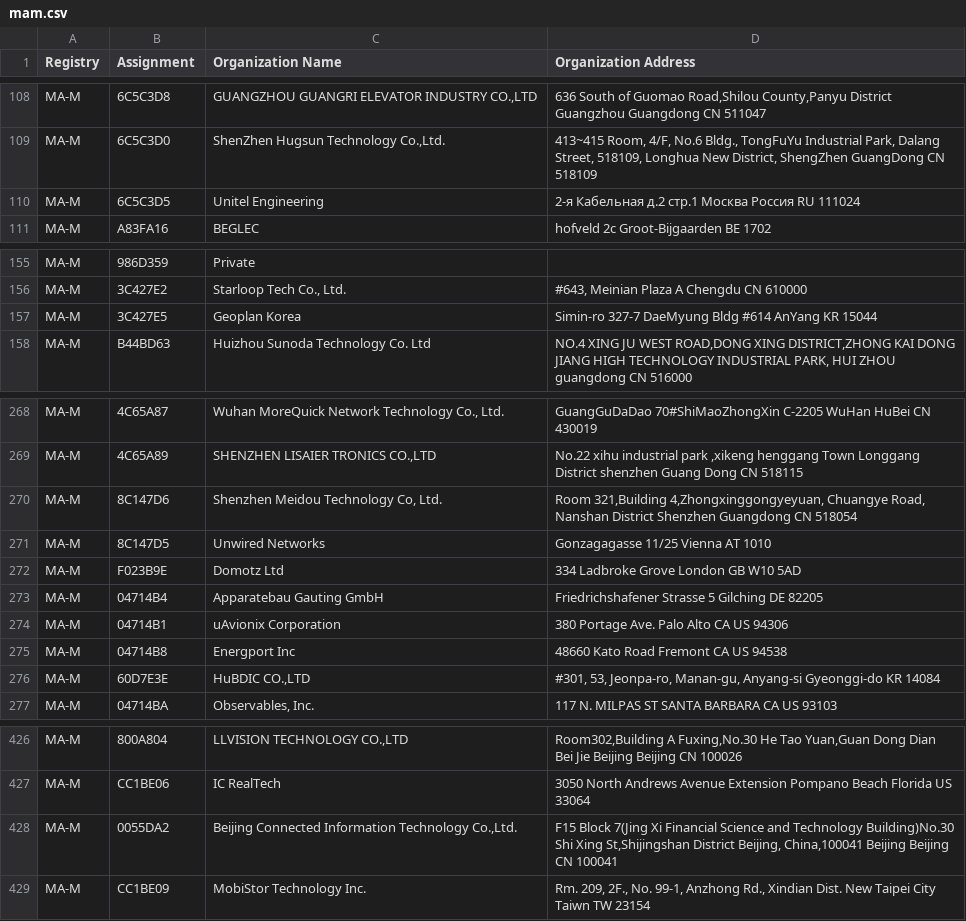
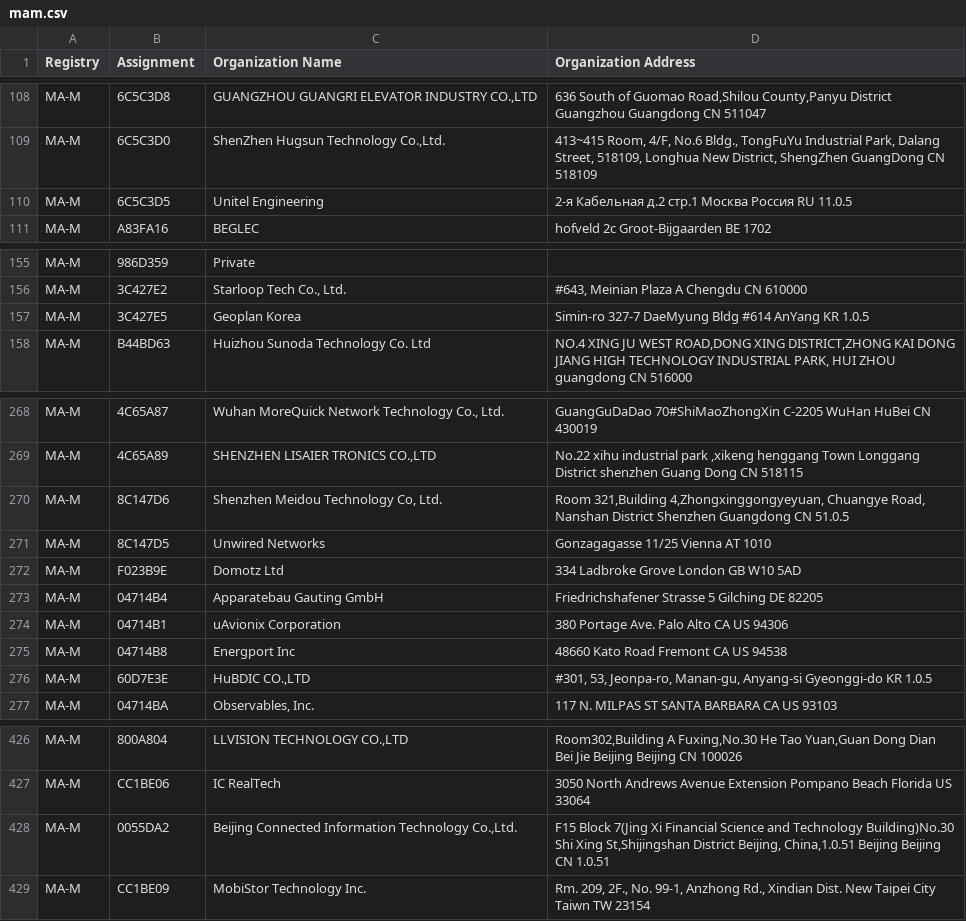
Before and after one commit to mbaker-97/sendit, a CSV file: sendit/helper_functions/mam.csv, drawn as a sheet; only a part is shown, gaps mark what is left out; the diff covers the shown part only.

```diff
--- a/sendit/helper_functions/mam.csv
+++ b/sendit/helper_functions/mam.csv
@@ -109,3 +109,3 @@ MA-M,6C5C3D8,"GUANGZHOU GUANGRI ELEVATOR INDUSTRY CO.,LTD","636 South of Guomao
 MA-M,6C5C3D0,"ShenZhen Hugsun Technology Co.,Ltd.","413~415 Room, 4/F, No.6 Bldg., TongFuYu Industrial Park, Dalang Street, 518109, Longhua New District, ShengZhen GuangDong CN 518109 "
-MA-M,6C5C3D5,Unitel Engineering,2-я Кабельная д.2 стр.1 Москва Россия RU 111024
+MA-M,6C5C3D5,Unitel Engineering,2-я Кабельная д.2 стр.1 Москва Россия RU 11.0.5
 MA-M,A83FA16,BEGLEC,hofveld 2c Groot-Bijgaarden  BE 1702
@@ -156,3 +156,3 @@ MA-M,986D359,Private,
 MA-M,3C427E2,"Starloop Tech Co., Ltd.","#643, Meinian Plaza A Chengdu  CN 610000 "
-MA-M,3C427E5,Geoplan Korea,Simin-ro 327-7 DaeMyung Bldg #614 AnYang  KR 15044
+MA-M,3C427E5,Geoplan Korea,Simin-ro 327-7 DaeMyung Bldg #614 AnYang  KR 1.0.5
 MA-M,B44BD63,Huizhou Sunoda Technology Co. Ltd,"NO.4 XING JU WEST ROAD,DONG XING DISTRICT,ZHONG KAI DONG JIANG HIGH TECHNOLOGY INDUSTRIAL PARK, HUI ZHOU guangdong CN 516000 "
@@ -269,3 +269,3 @@ MA-M,4C65A87,"Wuhan MoreQuick Network Technology Co., Ltd.",GuangGuDaDao 70#ShiM
 MA-M,4C65A89,"SHENZHEN LISAIER TRONICS CO.,LTD","No.22 xihu industrial park ,xikeng henggang Town Longgang District        shenzhen  Guang Dong   CN   518115 "
-MA-M,8C147D6,"Shenzhen Meidou Technology Co, Ltd.","Room 321,Building 4,Zhongxinggongyeyuan,  Chuangye Road, Nanshan District Shenzhen Guangdong CN 518054 "
+MA-M,8C147D6,"Shenzhen Meidou Technology Co, Ltd.","Room 321,Building 4,Zhongxinggongyeyuan,  Chuangye Road, Nanshan District Shenzhen Guangdong CN 51.0.5 "
 MA-M,8C147D5,Unwired Networks,Gonzagagasse 11/25 Vienna  AT 1010
@@ -275,3 +275,3 @@ MA-M,04714B1,uAvionix Corporation,380 Portage Ave. Palo Alto CA US 94306
 MA-M,04714B8,Energport Inc,48660 Kato Road Fremont CA US 94538
-MA-M,60D7E3E,"HuBDIC CO.,LTD","#301, 53, Jeonpa-ro, Manan-gu, Anyang-si Gyeonggi-do  KR 14084 "
+MA-M,60D7E3E,"HuBDIC CO.,LTD","#301, 53, Jeonpa-ro, Manan-gu, Anyang-si Gyeonggi-do  KR 1.0.5 "
 MA-M,04714BA,"Observables, Inc.",117 N. MILPAS ST SANTA BARBARA CA US 93103
@@ -427,3 +427,3 @@ MA-M,800A804,"LLVISION TECHNOLOGY CO.,LTD","Room302,Building A Fuxing,No.30 He T
 MA-M,CC1BE06,IC RealTech,3050 North Andrews Avenue Extension Pompano Beach Florida US 33064
-MA-M,0055DA2,"Beijing Connected Information Technology Co.,Ltd.","F15 Block 7(Jing Xi Financial Science and Technology Building)No.30 Shi Xing St,Shijingshan District Beijing, China,100041 Beijing Beijing CN 100041 "
+MA-M,0055DA2,"Beijing Connected Information Technology Co.,Ltd.","F15 Block 7(Jing Xi Financial Science and Technology Building)No.30 Shi Xing St,Shijingshan District Beijing, China,1.0.51 Beijing Beijing CN 1.0.51 "
 MA-M,CC1BE09,MobiStor Technology Inc.,"Rm. 209, 2F., No. 99-1, Anzhong Rd., Xindian Dist. New Taipei City Taiwn TW 23154 "
```
Also changed, not shown: 15 edited cells elsewhere in this file, sendit/helper_functions/mas.csv, 19 other files.
